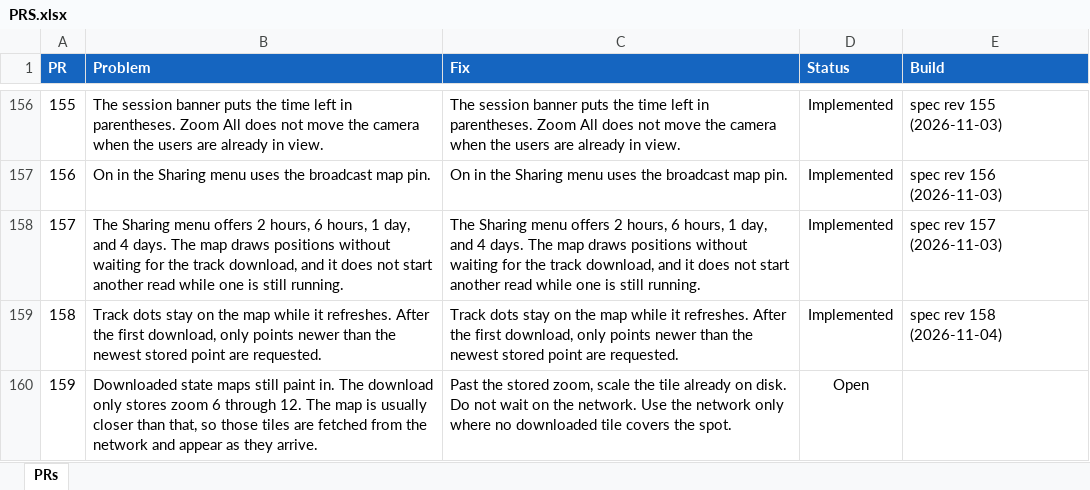
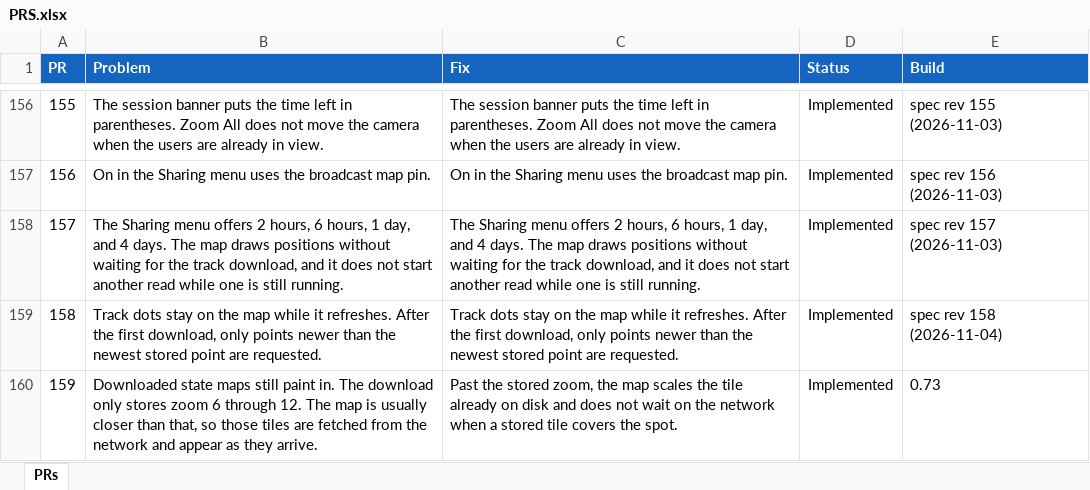
Before and after one commit to jonopelgt/NextcloudPhoneTrack, an Excel workbook: PRS.xlsx, sheet PRs, drawn as a sheet; only a part is shown, gaps mark what is left out; values as stored, in another font and other column widths than the file's, no borders; conditional formats not drawn; the diff names each change by its address in the sheet, - before the commit and + after, or states it on an @@ line.

Commit message:
Scale stored map tiles and choose a download zoom
A downloaded state is drawn from the local tile past the stored
zoom. A download asks for zoom 12 through 16 and shows the
estimate. The reticle shows a colored dot only while following
someone.

```diff
--- a/PRS.xlsx (sheet PRs)
+++ b/PRS.xlsx (sheet PRs)
-C160 (Fix): …stored zoom, scale the tile already on disk. Do not wait on the network. Use the network only where no downloaded tile covers…
+C160 (Fix): …stored zoom, the map scales the tile already on disk and does not wait on the network when a stored tile covers…
-D160 (Status): Open
+D160 (Status): Implemented
-E160 (Build): (empty)
+E160 (Build): 0.73
```
Also changed, not shown: 4 other files.
